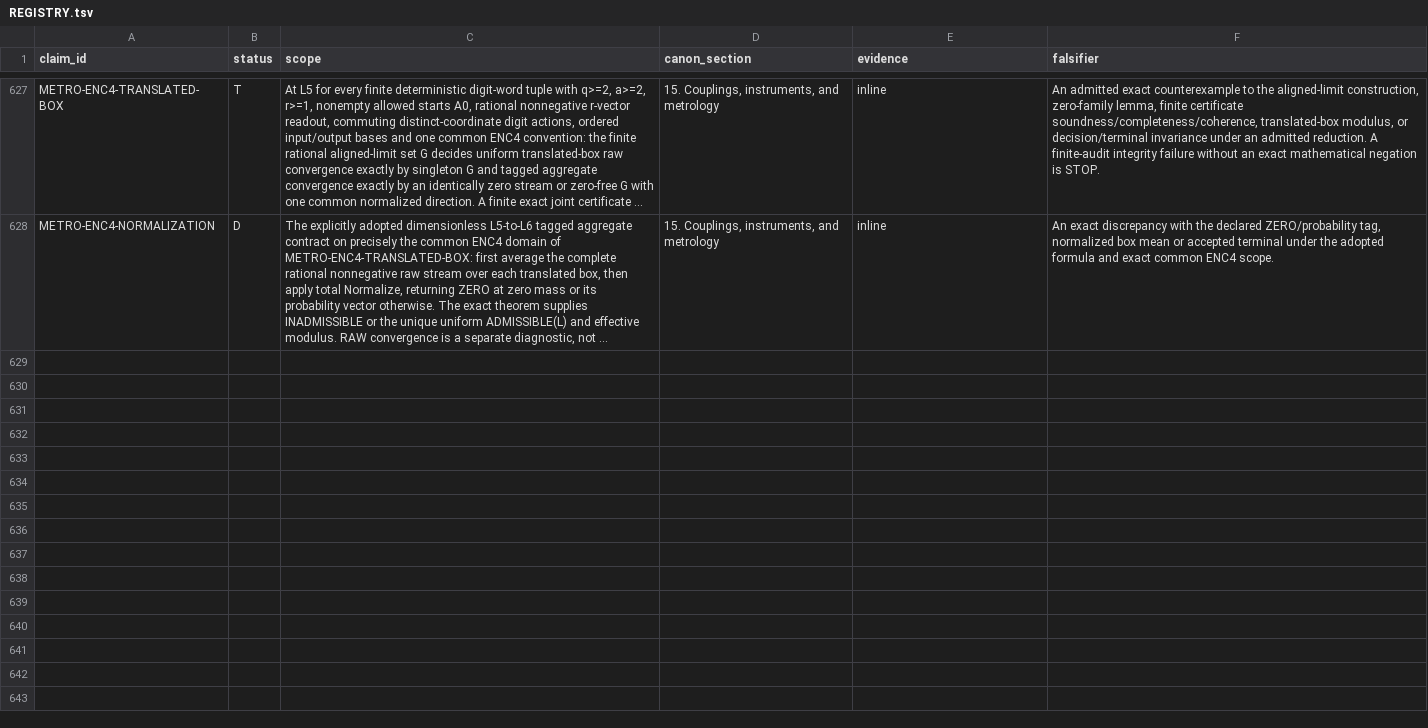
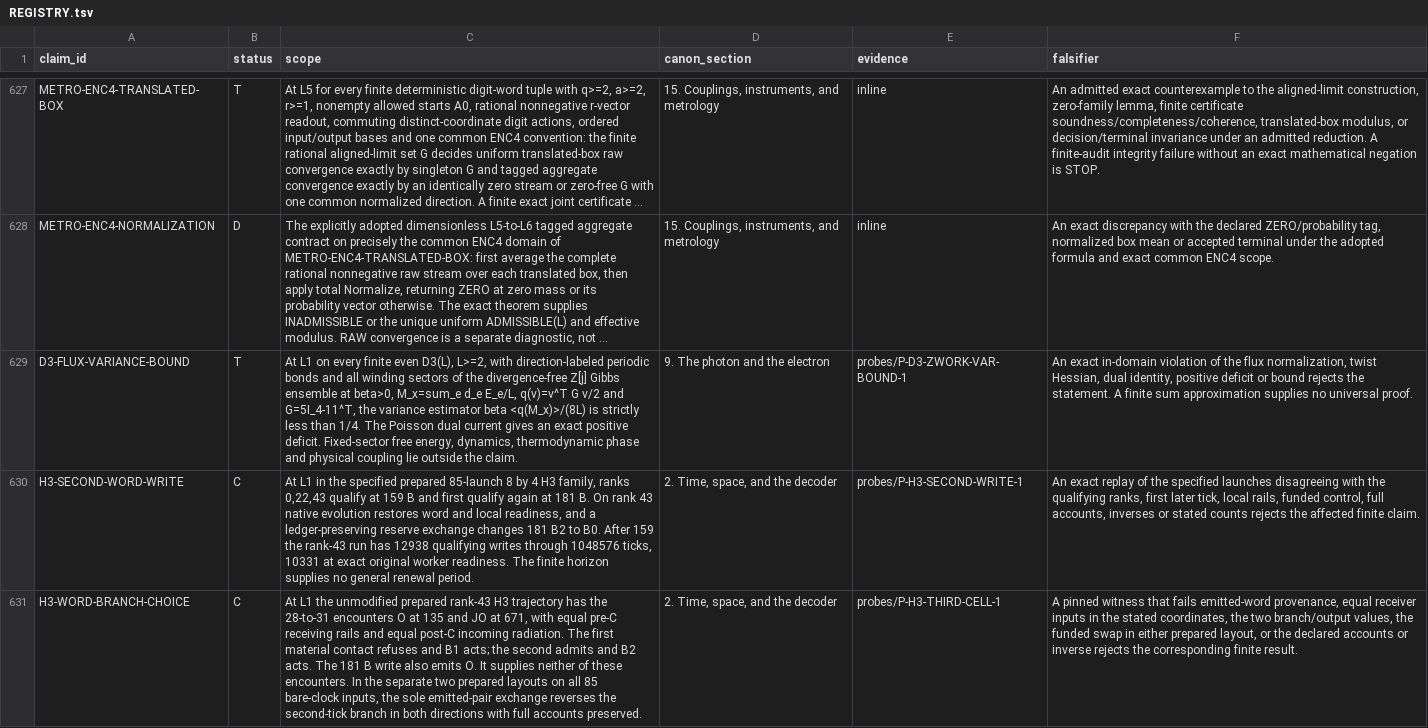
Before and after one commit to mathorn1973/twist-j, a TSV file: canon/REGISTRY.tsv, drawn as a sheet; only a part is shown, gaps mark what is left out; long unchanged cells end in …; the diff names each change by its address in the sheet, - before the commit and + after, or states it on an @@ line.

Commit message:
Public Canon v114: finite D3 variance and two H3 computations
Apply the content patch from #2043 and correct the provenance of the rank-43 word emitted at 181 B against both frozen H3 witnesses.

```diff
--- a/canon/REGISTRY.tsv
+++ b/canon/REGISTRY.tsv
+row 629: D3-FLUX-VARIANCE-BOUND | T | At L1 on every finite even D3(L), L>=2, with direction-labeled periodic bonds and all winding sectors of the divergence-free Z[j] Gibbs ensemble at beta>0, M_x=sum_e d_e E_e/L, q(v)=v^T G v/2 and G=5I_4-11^T, the variance estimator beta <q(M_x)>/(8L) is strictly less than 1/4. The Poisson dual current gives an exact positive deficit. Fixed-sector free energy, dynamics, thermodynamic phase and physical coupling lie outside the claim. | 9. The photon and the electron | probes/P-D3-ZWORK-VAR-BOUND-1 | An exact in-domain violation of the flux normalization, twist Hessian, dual identity, positive deficit or bound rejects the statement. A finite sum approximation supplies no universal proof.
+row 630: H3-SECOND-WORD-WRITE | C | At L1 in the specified prepared 85-launch 8 by 4 H3 family, ranks 0,22,43 qualify at 159 B and first qualify again at 181 B. On rank 43 native evolution restores word and local readiness, and a ledger-preserving reserve exchange changes 181 B2 to B0. After 159 the rank-43 run has 12938 qualifying writes through 1048576 ticks, 10331 at exact original worker readiness. The finite horizon supplies no general renewal period. | 2. Time, space, and the decoder | probes/P-H3-SECOND-WRITE-1 | An exact replay of the specified launches disagreeing with the qualifying ranks, first later tick, local rails, funded control, full accounts, inverses or stated counts rejects the affected finite claim.
+row 631: H3-WORD-BRANCH-CHOICE | C | At L1 the unmodified prepared rank-43 H3 trajectory has the 28-to-31 encounters O at 135 and JO at 671, with equal pre-C receiving rails and equal post-C incoming radiation. The first material contact refuses and B1 acts; the second admits and B2 acts. The 181 B write also emits O. It supplies neither of these encounters. In the separate two prepared layouts on all 85 bare-clock inputs, the sole emitted-pair exchange reverses the second-tick branch in both directions with full accounts preserved. | 2. Time, space, and the decoder | probes/P-H3-THIRD-CELL-1 | A pinned witness that fails emitted-word provenance, equal receiver inputs in the stated coordinates, the two branch/output values, the funded swap in either prepared layout, or the declared accounts or inverse rejects the corresponding finite result.
```
Also changed, not shown: canon/EVIDENCE.tsv, canon/HISTORY.tsv, 10 other files.
